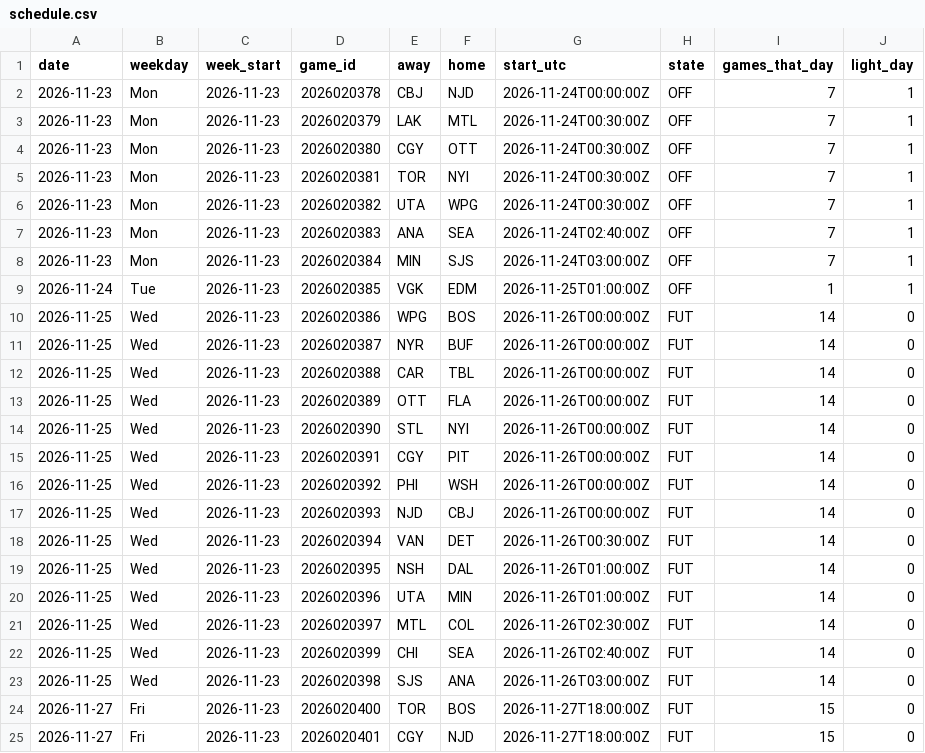
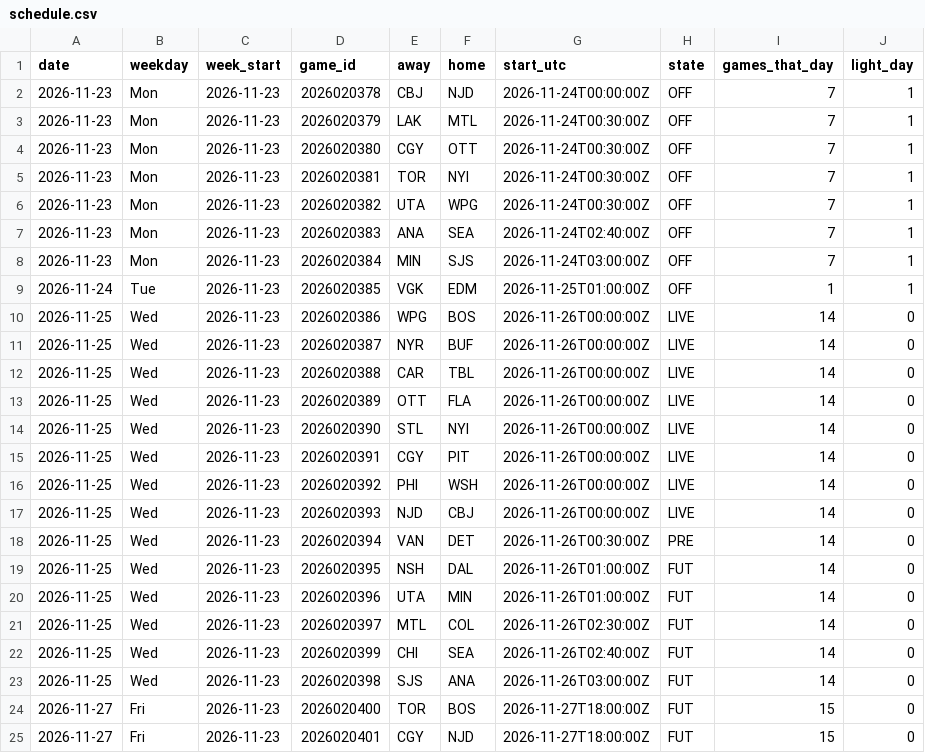
Before and after one commit to barakarmy/nhl-feed, a CSV file: docs/schedule.csv, drawn as a sheet; only a part is shown.

```diff
--- a/docs/schedule.csv
+++ b/docs/schedule.csv
@@ -9,11 +9,11 @@ date,weekday,week_start,game_id,away,home,start_utc,state,games_that_day,light_d
 2026-11-24,Tue,2026-11-23,2026020385,VGK,EDM,2026-11-25T01:00:00Z,OFF,1,1
-2026-11-25,Wed,2026-11-23,2026020386,WPG,BOS,2026-11-26T00:00:00Z,FUT,14,0
-2026-11-25,Wed,2026-11-23,2026020387,NYR,BUF,2026-11-26T00:00:00Z,FUT,14,0
-2026-11-25,Wed,2026-11-23,2026020388,CAR,TBL,2026-11-26T00:00:00Z,FUT,14,0
-2026-11-25,Wed,2026-11-23,2026020389,OTT,FLA,2026-11-26T00:00:00Z,FUT,14,0
-2026-11-25,Wed,2026-11-23,2026020390,STL,NYI,2026-11-26T00:00:00Z,FUT,14,0
-2026-11-25,Wed,2026-11-23,2026020391,CGY,PIT,2026-11-26T00:00:00Z,FUT,14,0
-2026-11-25,Wed,2026-11-23,2026020392,PHI,WSH,2026-11-26T00:00:00Z,FUT,14,0
-2026-11-25,Wed,2026-11-23,2026020393,NJD,CBJ,2026-11-26T00:00:00Z,FUT,14,0
-2026-11-25,Wed,2026-11-23,2026020394,VAN,DET,2026-11-26T00:30:00Z,FUT,14,0
+2026-11-25,Wed,2026-11-23,2026020386,WPG,BOS,2026-11-26T00:00:00Z,LIVE,14,0
+2026-11-25,Wed,2026-11-23,2026020387,NYR,BUF,2026-11-26T00:00:00Z,LIVE,14,0
+2026-11-25,Wed,2026-11-23,2026020388,CAR,TBL,2026-11-26T00:00:00Z,LIVE,14,0
+2026-11-25,Wed,2026-11-23,2026020389,OTT,FLA,2026-11-26T00:00:00Z,LIVE,14,0
+2026-11-25,Wed,2026-11-23,2026020390,STL,NYI,2026-11-26T00:00:00Z,LIVE,14,0
+2026-11-25,Wed,2026-11-23,2026020391,CGY,PIT,2026-11-26T00:00:00Z,LIVE,14,0
+2026-11-25,Wed,2026-11-23,2026020392,PHI,WSH,2026-11-26T00:00:00Z,LIVE,14,0
+2026-11-25,Wed,2026-11-23,2026020393,NJD,CBJ,2026-11-26T00:00:00Z,LIVE,14,0
+2026-11-25,Wed,2026-11-23,2026020394,VAN,DET,2026-11-26T00:30:00Z,PRE,14,0
 2026-11-25,Wed,2026-11-23,2026020395,NSH,DAL,2026-11-26T01:00:00Z,FUT,14,0
```
Also changed, not shown: docs/advanced.csv, docs/goalies.csv, 2 other files.
